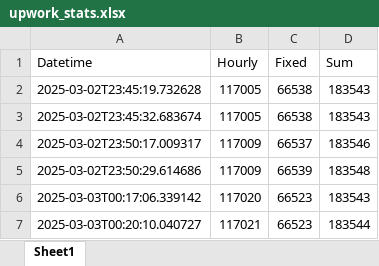
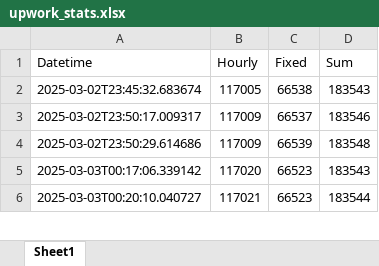
Before and after one commit to DreamerStar123/test, an Excel workbook: py-test/scrape/upwork_stats.xlsx, sheet Sheet1, drawn as a sheet; only a part is shown; values as stored, in another font and other column widths than the file's, no borders; table styles not drawn; removed rows and columns are numbered as before the commit, all else as after; the diff covers the shown part only; the diff names each change by its address in the sheet, - before the commit and + after, or states it on an @@ line.

```diff
--- a/py-test/scrape/upwork_stats.xlsx (sheet Sheet1)
+++ b/py-test/scrape/upwork_stats.xlsx (sheet Sheet1)
-row 2: 2025-03-02T23:45:19.732628 | 117005 | 66538 | 183543
```
Also changed, not shown: 128 added rows and 4 edited cells elsewhere in this sheet, formulas that keep their value, 1 other file.
